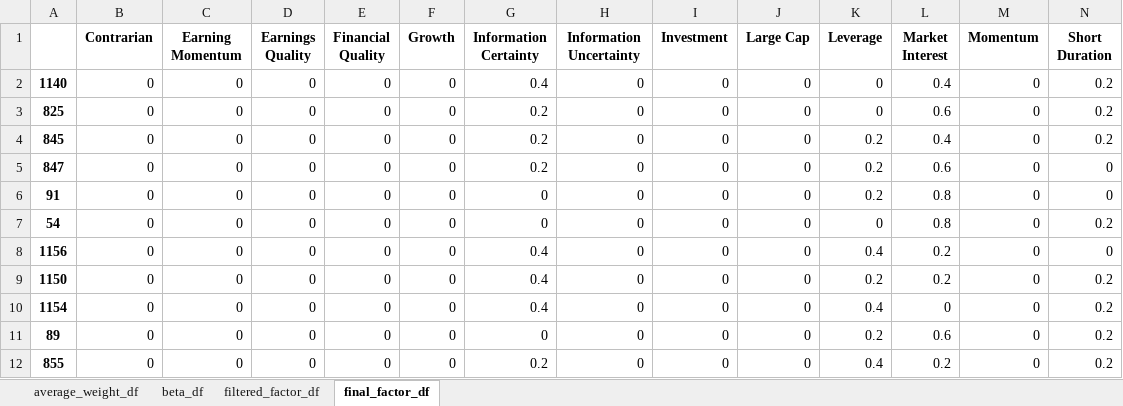
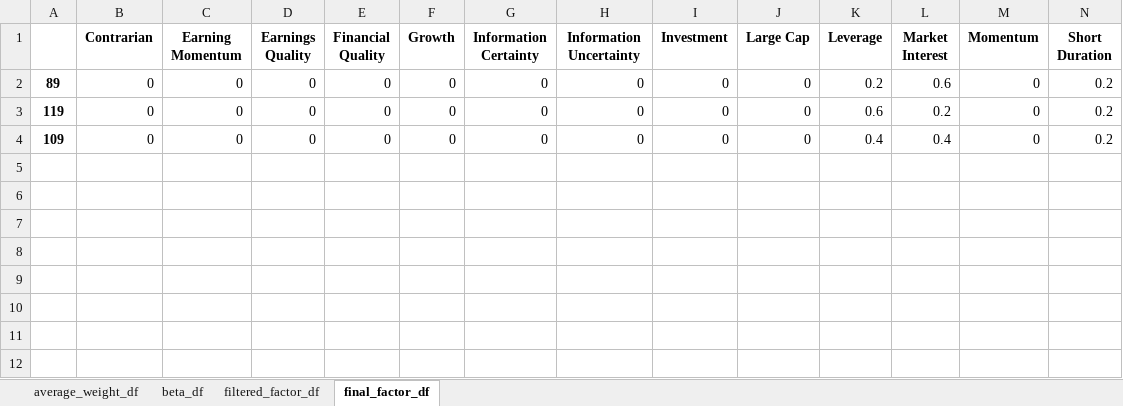
Before and after one commit to doomoolmori/factor_attribution, an Excel workbook: out/[0 0 0 0 0 1 0].xlsx, sheet final_factor_df, drawn as a sheet; only a part is shown; values as stored, in another font and other column widths than the file's, no borders; removed rows and columns are numbered as before the commit, all else as after; rows hold the shown columns only; the diff names each change by its address in the sheet, - before the commit and + after, or states it on an @@ line.

```diff
--- a/out/[0 0 0 0 0 1 0].xlsx (sheet final_factor_df)
+++ b/out/[0 0 0 0 0 1 0].xlsx (sheet final_factor_df)
-row 2: 1140 | 0 | 0 | 0 | 0 | 0 | 0.4 | 0 | 0 | 0 | 0 | 0.4 | 0 | 0.2
-row 3: 825 | 0 | 0 | 0 | 0 | 0 | 0.2 | 0 | 0 | 0 | 0 | 0.6 | 0 | 0.2
-row 4: 845 | 0 | 0 | 0 | 0 | 0 | 0.2 | 0 | 0 | 0 | 0.2 | 0.4 | 0 | 0.2
-row 5: 847 | 0 | 0 | 0 | 0 | 0 | 0.2 | 0 | 0 | 0 | 0.2 | 0.6 | 0 | 0
-row 6: 91 | 0 | 0 | 0 | 0 | 0 | 0 | 0 | 0 | 0 | 0.2 | 0.8 | 0 | 0
-row 7: 54 | 0 | 0 | 0 | 0 | 0 | 0 | 0 | 0 | 0 | 0 | 0.8 | 0 | 0.2
-row 8: 1156 | 0 | 0 | 0 | 0 | 0 | 0.4 | 0 | 0 | 0 | 0.4 | 0.2 | 0 | 0
-row 9: 1150 | 0 | 0 | 0 | 0 | 0 | 0.4 | 0 | 0 | 0 | 0.2 | 0.2 | 0 | 0.2
-row 10: 1154 | 0 | 0 | 0 | 0 | 0 | 0.4 | 0 | 0 | 0 | 0.4 | 0 | 0 | 0.2
-row 12: 855 | 0 | 0 | 0 | 0 | 0 | 0.2 | 0 | 0 | 0 | 0.4 | 0.2 | 0 | 0.2
+row 3: 119 | 0 | 0 | 0 | 0 | 0 | 0 | 0 | 0 | 0 | 0.6 | 0.2 | 0 | 0.2
+row 4: 109 | 0 | 0 | 0 | 0 | 0 | 0 | 0 | 0 | 0 | 0.4 | 0.4 | 0 | 0.2
```
Also changed, not shown: sheet filtered_factor_df, sheet beta_df, out/[0 0 0 0 1 0 0].xlsx, out/[0 0 0 1 0 0 0].xlsx, 9 other files.
